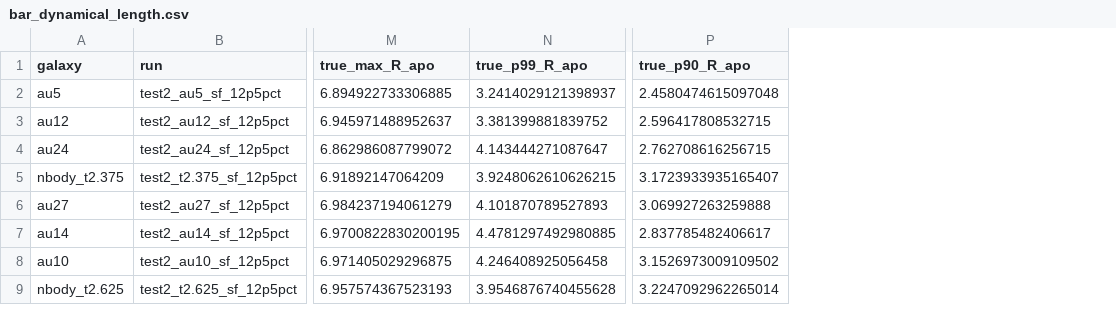
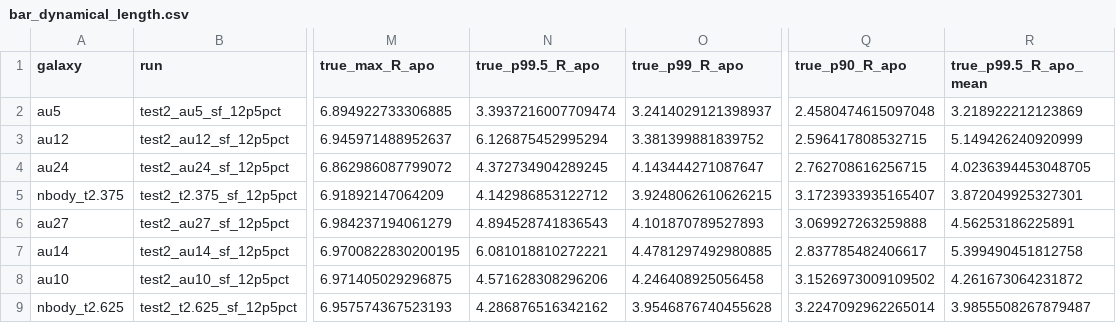
Before and after one commit to Hanyuan0908/Mira_dynamical_modelling_dr4, a CSV file: results/bar_dynamical_length.csv, drawn as a sheet; only a part is shown, gaps mark what is left out; the diff names each change by its address in the sheet, - before the commit and + after, or states it on an @@ line.

```diff
--- a/results/bar_dynamical_length.csv
+++ b/results/bar_dynamical_length.csv
+column N (true_p99.5_R_apo), rows 2-9: 3.3937216007709474 | 6.126875452995294 | 4.372734904289245 | 4.142986853122712 | 4.894528741836543 | 6.081018810272221 | 4.571628308296206 | 4.286876516342162
+column R (true_p99.5_R_apo_mean), rows 2-9: 3.218922212123869 | 5.149426240920999 | 4.0236394453048705 | 3.872049925327301 | 4.56253186225891 | 5.399490451812758 | 4.261673064231872 | 3.9855508267879487
```
Also changed, not shown: 3 other files.
